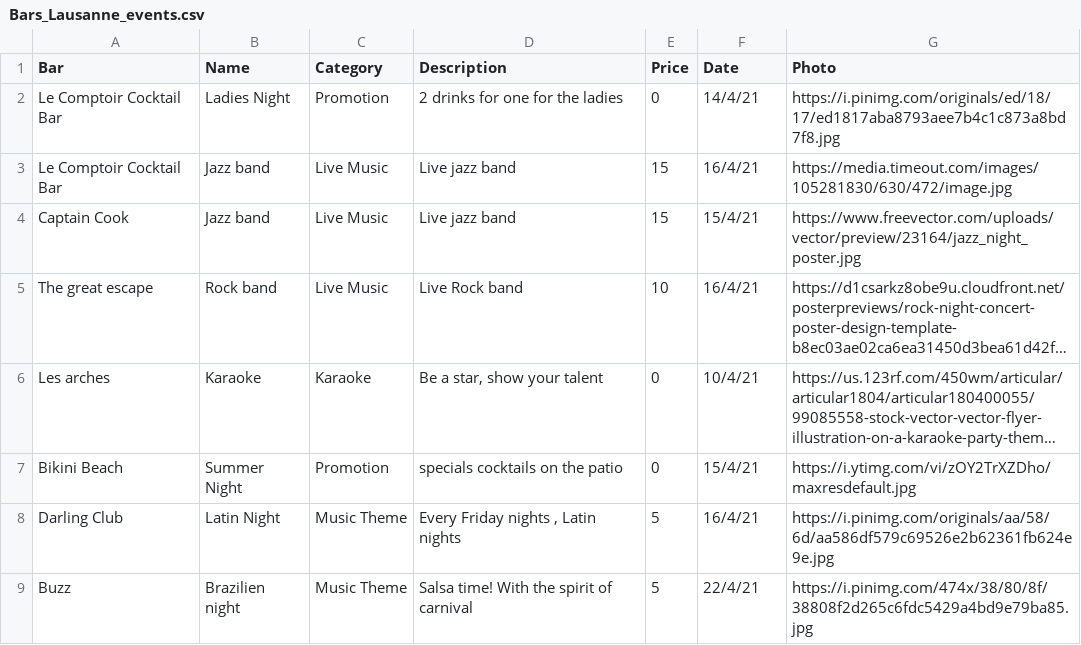
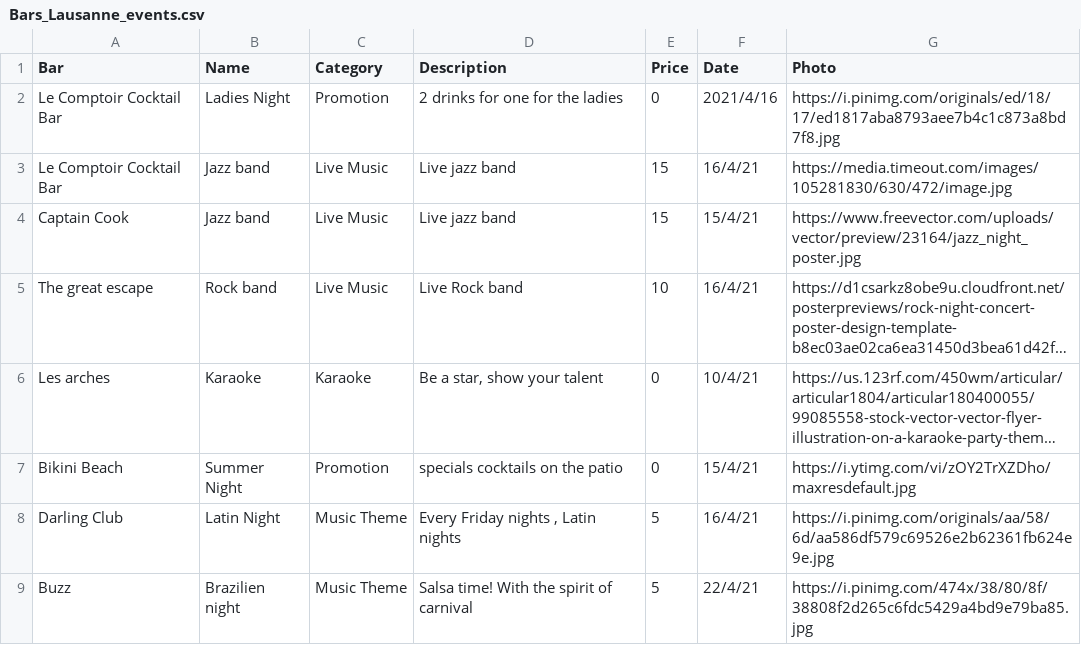
Before and after one commit to ShadyaJ/barfever, a CSV file: lib/seeds/Bars_Lausanne_events.csv, drawn as a sheet; only a part is shown; long unchanged cells end in ….

Commit message:
cards fixed and  table booking and friends created

```diff
--- a/lib/seeds/Bars_Lausanne_events.csv
+++ b/lib/seeds/Bars_Lausanne_events.csv
@@ -1,3 +1,3 @@
 Bar,Name,Category,Description,Price,Date,Photo
-Le Comptoir Cocktail Bar,Ladies Night,Promotion,2 drinks for one for the ladies,0,14/4/21,https://i.pinimg.com/originals/ed/18/17/ed1817aba8793aee7b4c1c873a8bd7f8.jpg
+Le Comptoir Cocktail Bar,Ladies Night,Promotion,2 drinks for one for the ladies,0,2021/4/16,https://i.pinimg.com/originals/ed/18/17/ed1817aba8793aee7b4c1c873a8bd7f8.jpg
 Le Comptoir Cocktail Bar,Jazz band,Live Music,Live jazz band,15,16/4/21,https://media.timeout.com/images/105281830/630/472/image.jpg
```
Also changed, not shown: 8 other files.
